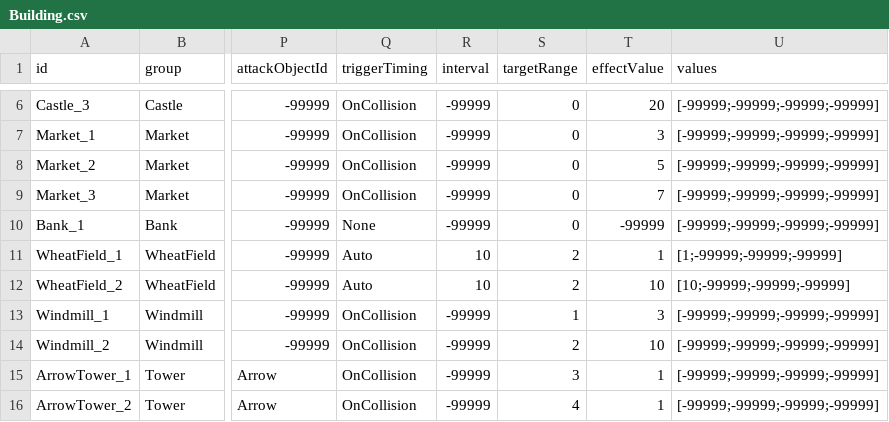
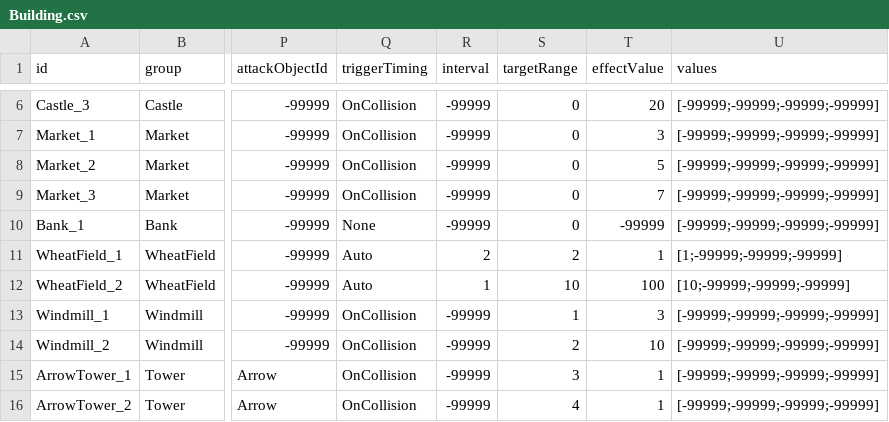
Before and after one commit to AlohaFactory-Dev/PinballVillage_V2, a CSV file: Assets/Coconut/Configs/Tables/Building.csv, drawn as a sheet; only a part is shown, gaps mark what is left out; the diff names each change by its address in the sheet, - before the commit and + after, or states it on an @@ line.

```diff
--- a/Assets/Coconut/Configs/Tables/Building.csv
+++ b/Assets/Coconut/Configs/Tables/Building.csv
-R11 (interval): 10
+R11 (interval): 2
-R12 (interval): 10
+R12 (interval): 1
-S12 (targetRange): 2
+S12 (targetRange): 10
-T12 (effectValue): 10
+T12 (effectValue): 100
```
Also changed, not shown: 1 other file.
